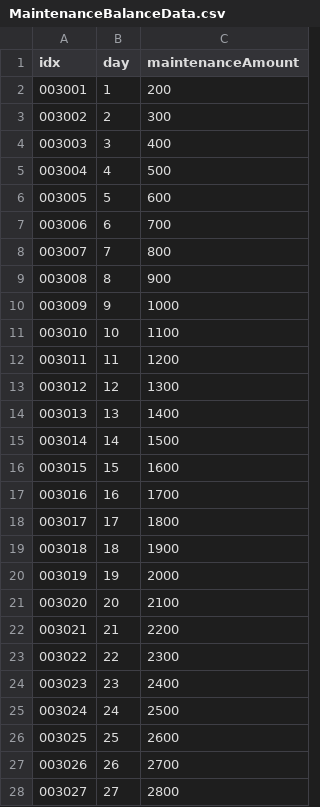
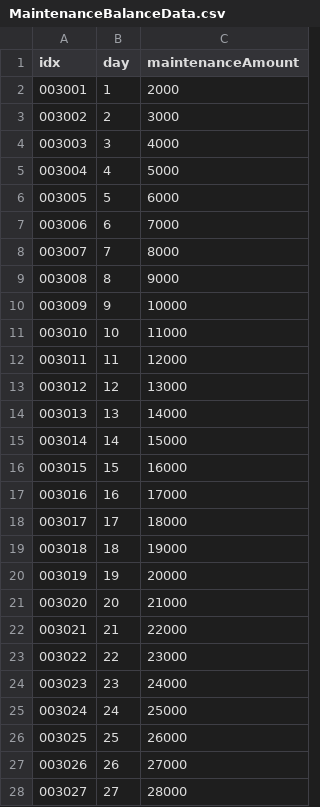
Before and after one commit to AripyKSU/Cashier, a CSV file: Assets/Datas/MaintenanceBalanceData.csv, drawn as a sheet; only a part is shown; the diff covers the shown part only.

```diff
--- a/Assets/Datas/MaintenanceBalanceData.csv
+++ b/Assets/Datas/MaintenanceBalanceData.csv
@@ -1,28 +1,28 @@
 idx,day,maintenanceAmount
-003001,1,200
-003002,2,300
-003003,3,400
-003004,4,500
-003005,5,600
-003006,6,700
-003007,7,800
-003008,8,900
-003009,9,1000
-003010,10,1100
-003011,11,1200
-003012,12,1300
-003013,13,1400
-003014,14,1500
-003015,15,1600
-003016,16,1700
-003017,17,1800
-003018,18,1900
-003019,19,2000
-003020,20,2100
-003021,21,2200
-003022,22,2300
-003023,23,2400
-003024,24,2500
-003025,25,2600
-003026,26,2700
-003027,27,2800
+003001,1,2000
+003002,2,3000
+003003,3,4000
+003004,4,5000
+003005,5,6000
+003006,6,7000
+003007,7,8000
+003008,8,9000
+003009,9,10000
+003010,10,11000
+003011,11,12000
+003012,12,13000
+003013,13,14000
+003014,14,15000
+003015,15,16000
+003016,16,17000
+003017,17,18000
+003018,18,19000
+003019,19,20000
+003020,20,21000
+003021,21,22000
+003022,22,23000
+003023,23,24000
+003024,24,25000
+003025,25,26000
+003026,26,27000
+003027,27,28000
```
Also changed, not shown: 4 edited cells elsewhere in this file, Assets/Datas/Customer/ProductData.csv, Assets/Datas/FacilityData.csv, 9 other files.
